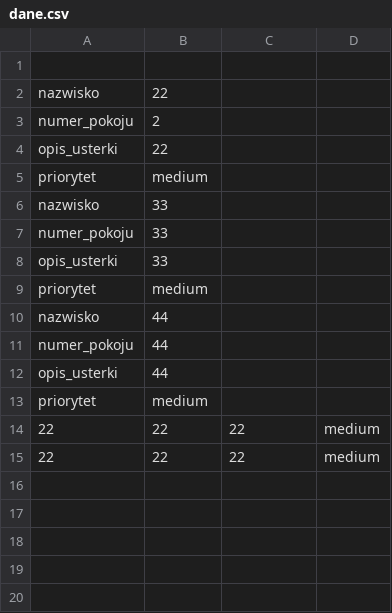
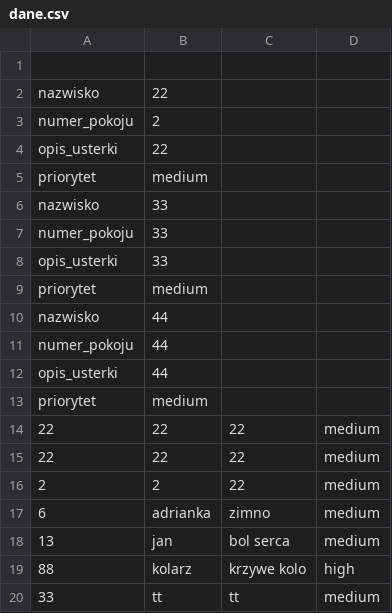
Before and after one commit to Mariuszss/flask_hotel, a CSV file: data/dane.csv, drawn as a sheet; the diff names each change by its address in the sheet, - before the commit and + after, or states it on an @@ line.

```diff
--- a/data/dane.csv
+++ b/data/dane.csv
+row 16: 2 | 2 | 22 | medium
+row 17: 6 | adrianka | zimno | medium
+row 18: 13 | jan | bol serca | medium
+row 19: 88 | kolarz | krzywe kolo | high
+row 20: 33 | tt | tt | medium
```
Also changed, not shown: 4 other files.
